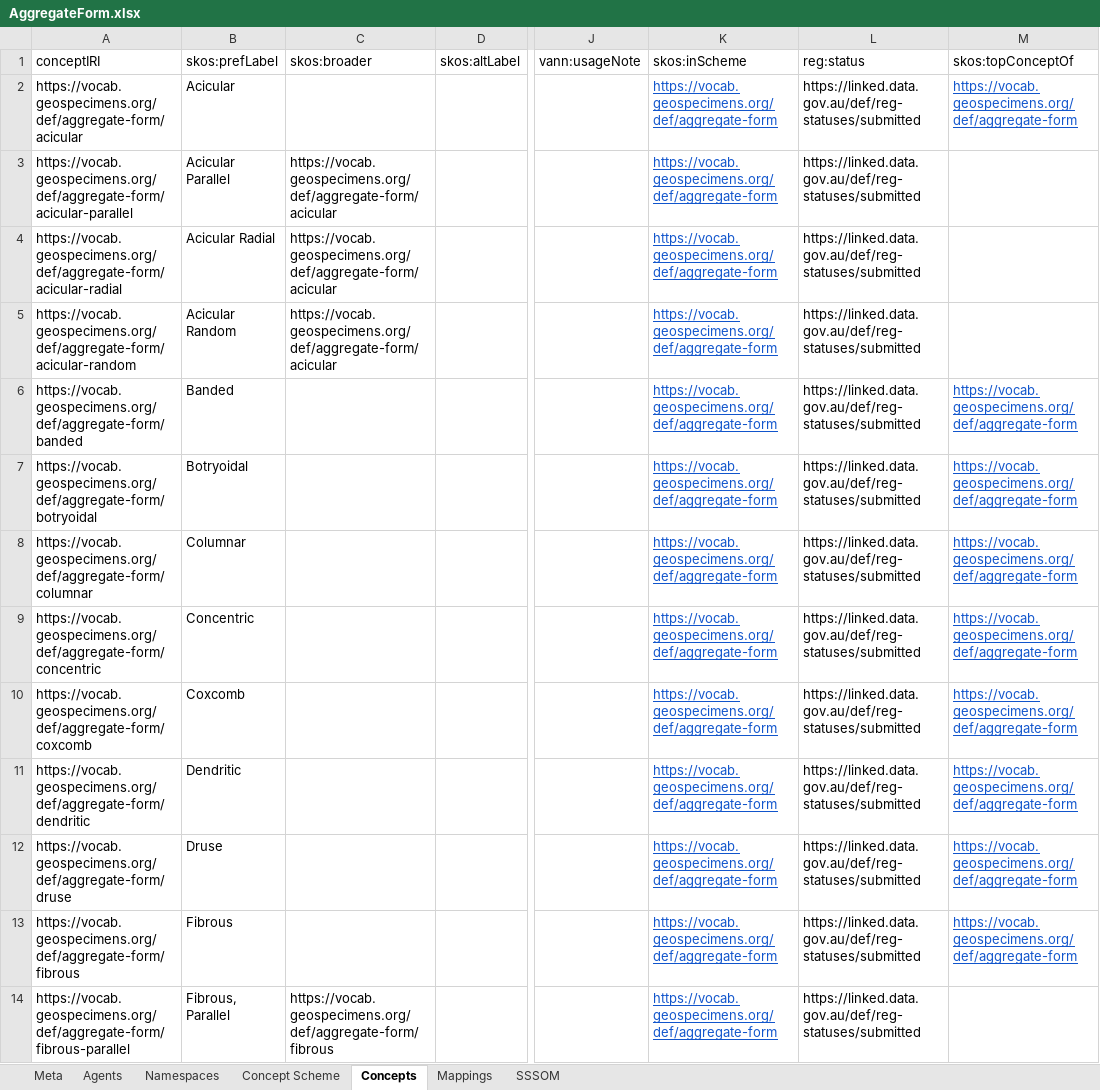
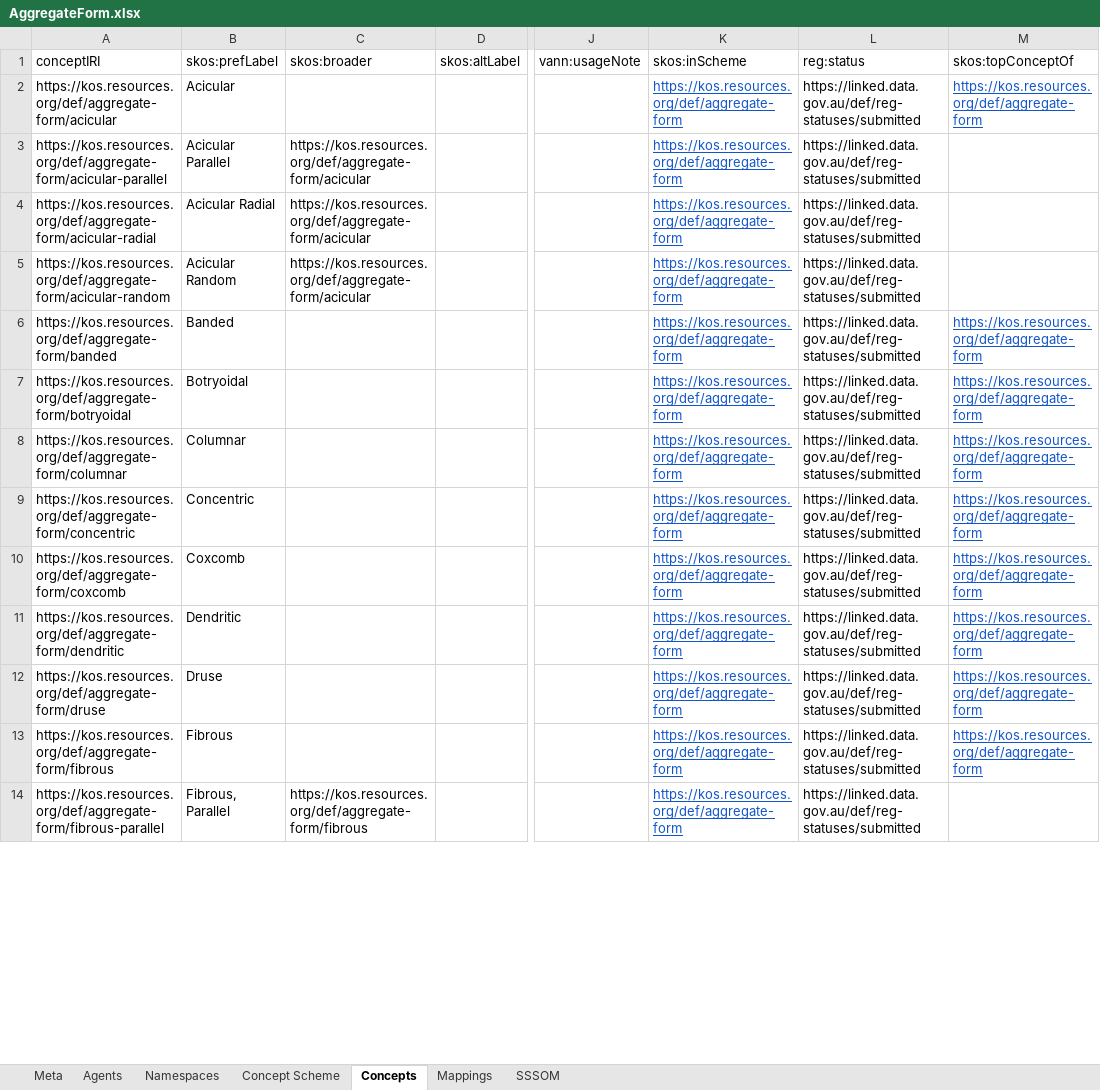
Before and after one commit to ben-norton/vocab-processor, an Excel workbook: sources/xlsx/AggregateForm.xlsx, sheet Concepts, drawn as a sheet; only a part is shown, gaps mark what is left out; values as stored, in another font and other column widths than the file's, no borders; the diff covers the shown part only; the diff names each change by its address in the sheet, - before the commit and + after, or states it on an @@ line.

```diff
--- a/sources/xlsx/AggregateForm.xlsx (sheet Concepts)
+++ b/sources/xlsx/AggregateForm.xlsx (sheet Concepts)
-A2: https://vocab.geospecimens.org/def/aggregate-form/acicular
+A2: https://kos.resources.org/def/aggregate-form/acicular
-K2:K14: https://vocab.geospecimens.org/def/aggregate-form
+K2:K14: https://kos.resources.org/def/aggregate-form
-M2: https://vocab.geospecimens.org/def/aggregate-form
+M2: https://kos.resources.org/def/aggregate-form
-A3: https://vocab.geospecimens.org/def/aggregate-form/acicular-parallel
+A3: https://kos.resources.org/def/aggregate-form/acicular-parallel
-C3:C5: https://vocab.geospecimens.org/def/aggregate-form/acicular
+C3:C5: https://kos.resources.org/def/aggregate-form/acicular
-A4: https://vocab.geospecimens.org/def/aggregate-form/acicular-radial
+A4: https://kos.resources.org/def/aggregate-form/acicular-radial
-A5: https://vocab.geospecimens.org/def/aggregate-form/acicular-random
+A5: https://kos.resources.org/def/aggregate-form/acicular-random
-A6: https://vocab.geospecimens.org/def/aggregate-form/banded
+A6: https://kos.resources.org/def/aggregate-form/banded
-M6:M13: https://vocab.geospecimens.org/def/aggregate-form
+M6:M13: https://kos.resources.org/def/aggregate-form
-A7: https://vocab.geospecimens.org/def/aggregate-form/botryoidal
+A7: https://kos.resources.org/def/aggregate-form/botryoidal
-A8: https://vocab.geospecimens.org/def/aggregate-form/columnar
+A8: https://kos.resources.org/def/aggregate-form/columnar
-A9: https://vocab.geospecimens.org/def/aggregate-form/concentric
+A9: https://kos.resources.org/def/aggregate-form/concentric
-A10: https://vocab.geospecimens.org/def/aggregate-form/coxcomb
+A10: https://kos.resources.org/def/aggregate-form/coxcomb
-A11: https://vocab.geospecimens.org/def/aggregate-form/dendritic
+A11: https://kos.resources.org/def/aggregate-form/dendritic
-A12: https://vocab.geospecimens.org/def/aggregate-form/druse
+A12: https://kos.resources.org/def/aggregate-form/druse
-A13: https://vocab.geospecimens.org/def/aggregate-form/fibrous
+A13: https://kos.resources.org/def/aggregate-form/fibrous
-A14: https://vocab.geospecimens.org/def/aggregate-form/fibrous-parallel
+A14: https://kos.resources.org/def/aggregate-form/fibrous-parallel
-C14: https://vocab.geospecimens.org/def/aggregate-form/fibrous
+C14: https://kos.resources.org/def/aggregate-form/fibrous
```
Also changed, not shown: 39 edited cells elsewhere in this sheet, sheet Mappings, sheet Agents, sheet Concept Scheme, sheet Namespaces, sources/AgentsTemplate_new.xlsx, sources/xlsx/ConstituentPartProportions.xlsx, 38 other files.
